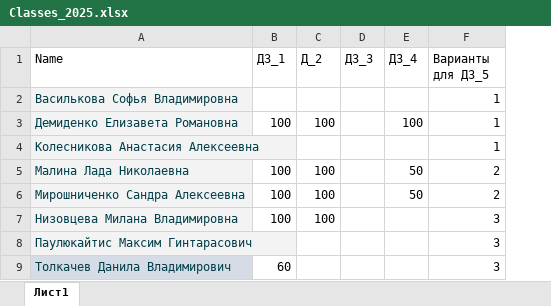
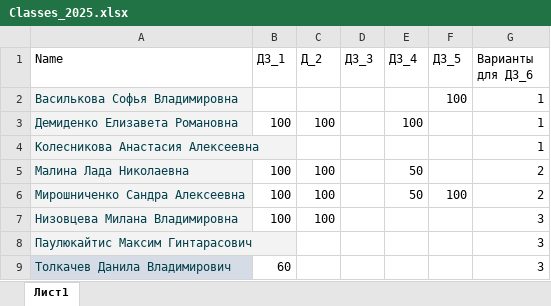
Before and after one commit to polydora/Mat_Met_Psychology, an Excel workbook: data/Classes_2025.xlsx, sheet Лист1, drawn as a sheet; values as stored, in another font and other column widths than the file's, no borders; charts and pictures not drawn; addresses are those after the commit; the diff names each change by its address in the sheet, - before the commit and + after, or states it on an @@ line.

```diff
--- a/data/Classes_2025.xlsx (sheet Лист1)
+++ b/data/Classes_2025.xlsx (sheet Лист1)
+column F (ДЗ_5), rows 2-6: 100 |  |  |  | 100
-G1: Варианты для ДЗ_5
+G1: Варианты для ДЗ_6
```
Also changed, not shown: charts or pictures, 7 other files.
